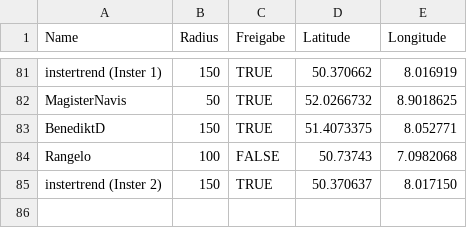
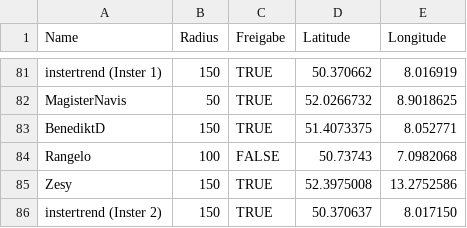
Before and after one commit to the-minster/insterforum-nutzerkarte, a CSV file: data.csv, drawn as a sheet; only a part is shown, gaps mark what is left out.

```diff
--- a/data.csv
+++ b/data.csv
@@ -84,2 +84,3 @@ BenediktD,150,TRUE,51.4073375,8.052771
 Rangelo,100,FALSE,50.73743,7.0982068
+Zesy,150,TRUE,52.3975008,13.2752586
 instertrend (Inster 2),150,TRUE,50.370637,8.017150
```
